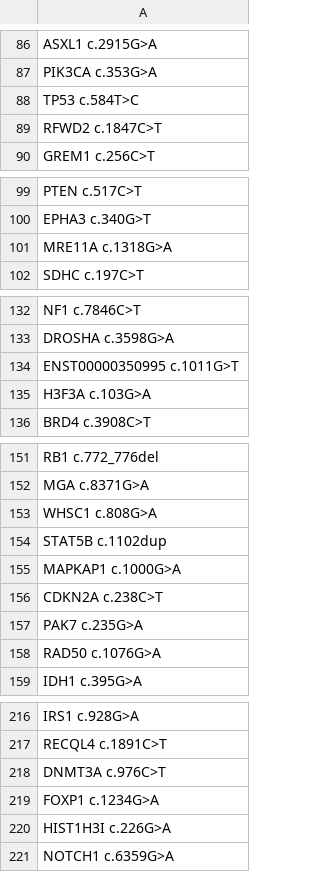
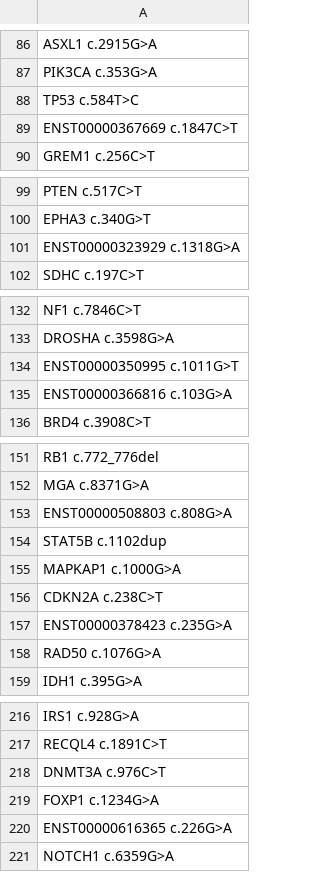
Before and after one commit to clareaulab/probeset_design_pipeline, a CSV file: probe_sets/GBM/inputs.csv, drawn as a sheet; only a part is shown, gaps mark what is left out; the diff covers the shown part only.

```diff
--- a/probe_sets/GBM/inputs.csv
+++ b/probe_sets/GBM/inputs.csv
@@ -88,3 +88,3 @@ PIK3CA c.353G>A
 TP53 c.584T>C
-RFWD2 c.1847C>T
+ENST00000367669 c.1847C>T
 GREM1 c.256C>T
@@ -100,3 +100,3 @@ PTEN c.517C>T
 EPHA3 c.340G>T
-MRE11A c.1318G>A
+ENST00000323929 c.1318G>A
 SDHC c.197C>T
@@ -134,3 +134,3 @@ DROSHA c.3598G>A
 ENST00000350995 c.1011G>T
-H3F3A c.103G>A
+ENST00000366816 c.103G>A
 BRD4 c.3908C>T
@@ -152,3 +152,3 @@ RB1 c.772_776del
 MGA c.8371G>A
-WHSC1 c.808G>A
+ENST00000508803 c.808G>A
 STAT5B c.1102dup
@@ -156,3 +156,3 @@ MAPKAP1 c.1000G>A
 CDKN2A c.238C>T
-PAK7 c.235G>A
+ENST00000378423 c.235G>A
 RAD50 c.1076G>A
@@ -219,3 +219,3 @@ DNMT3A c.976C>T
 FOXP1 c.1234G>A
-HIST1H3I c.226G>A
+ENST00000616365 c.226G>A
 NOTCH1 c.6359G>A
```
Also changed, not shown: 2 edited cells elsewhere in this file, 3 other files.
